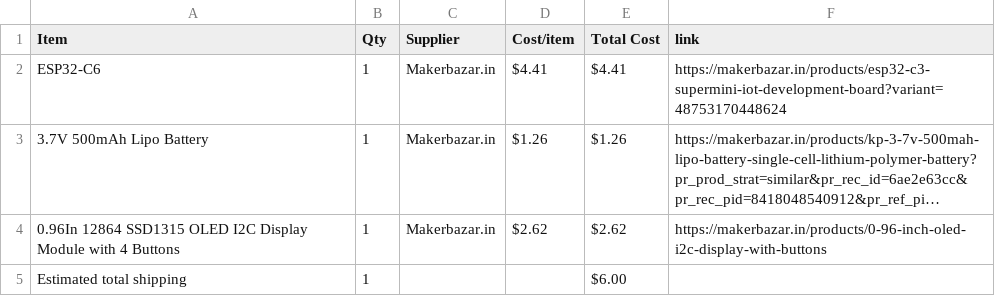
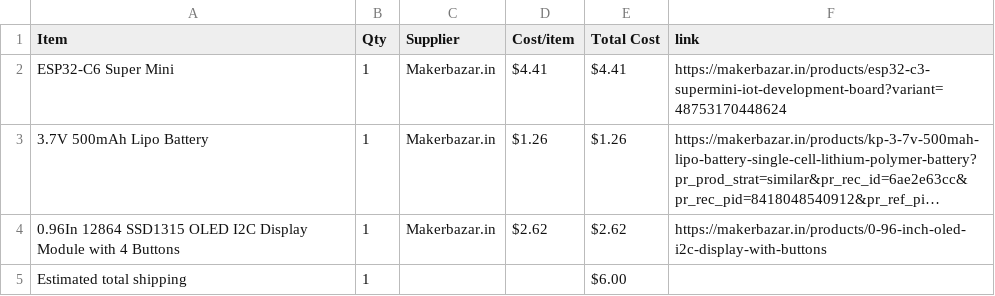
Before and after one commit to HadiaKhursheed/HalfLifeWeek4, a CSV file: BOM.csv, drawn as a sheet; long unchanged cells end in …; the diff names each change by its address in the sheet, - before the commit and + after, or states it on an @@ line.

```diff
--- a/BOM.csv
+++ b/BOM.csv
-A2 (Item): ESP32-C6
+A2 (Item): ESP32-C6 Super Mini
```
